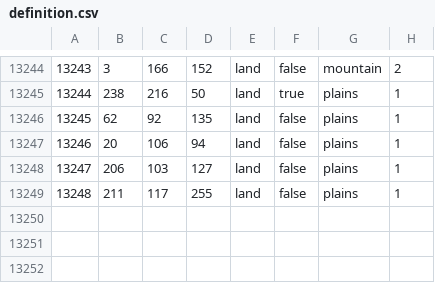
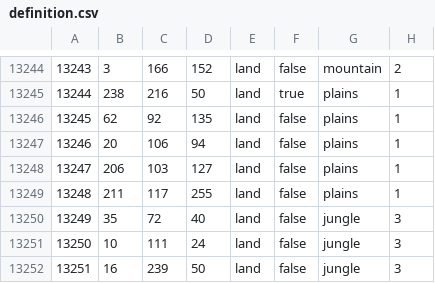
Before and after one commit to kasanakisara/AOR_beta, a CSV file: map/definition.csv, drawn as a sheet; only a part is shown, gaps mark what is left out; the diff names each change by its address in the sheet, - before the commit and + after, or states it on an @@ line.

```diff
--- a/map/definition.csv
+++ b/map/definition.csv
+row 13250: 13249 | 35 | 72 | 40 | land | false | jungle | 3
+row 13251: 13250 | 10 | 111 | 24 | land | false | jungle | 3
+row 13252: 13251 | 16 | 239 | 50 | land | false | jungle | 3
```
Also changed, not shown: map/adjacencies.csv, 12 other files.
